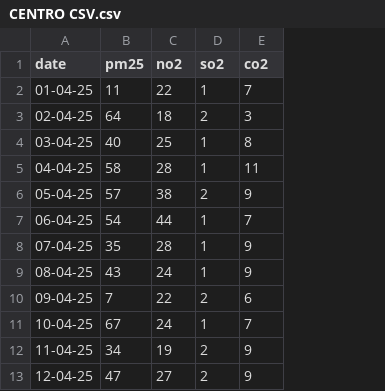
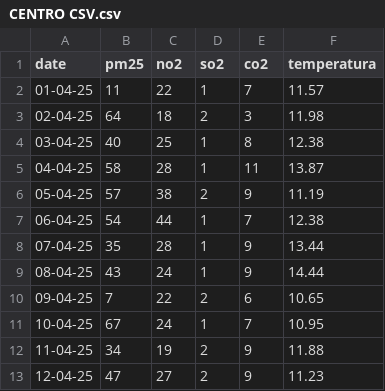
Before and after one commit to MateoG95/PIPIPI-MI-VERSION, a CSV file: 5 zonas/CENTRO CSV.csv, drawn as a sheet; only a part is shown; the diff names each change by its address in the sheet, - before the commit and + after, or states it on an @@ line.

```diff
--- a/5 zonas/CENTRO CSV.csv
+++ b/5 zonas/CENTRO CSV.csv
+column F (temperatura), rows 2-13: 11.57 | 11.98 | 12.38 | 13.87 | 11.19 | 12.38 | 13.44 | 14.44 | 10.65 | 10.95 | 11.88 | 11.23
```
Also changed, not shown: 5 zonas/BELISARIO CSV.csv, 5 zonas/CARAPUNGO CSV.csv, 7 other files.
